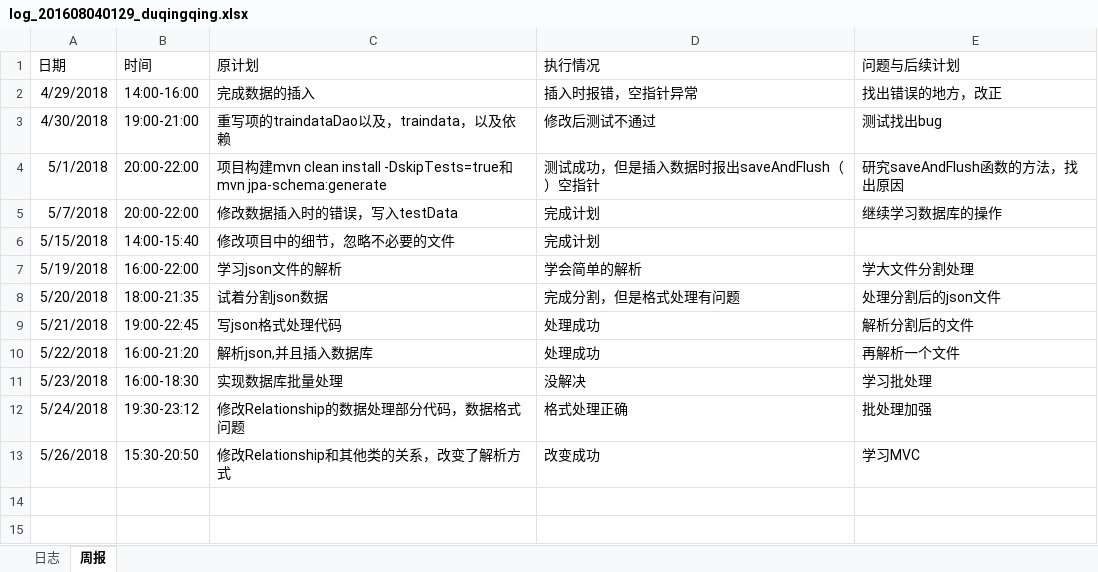
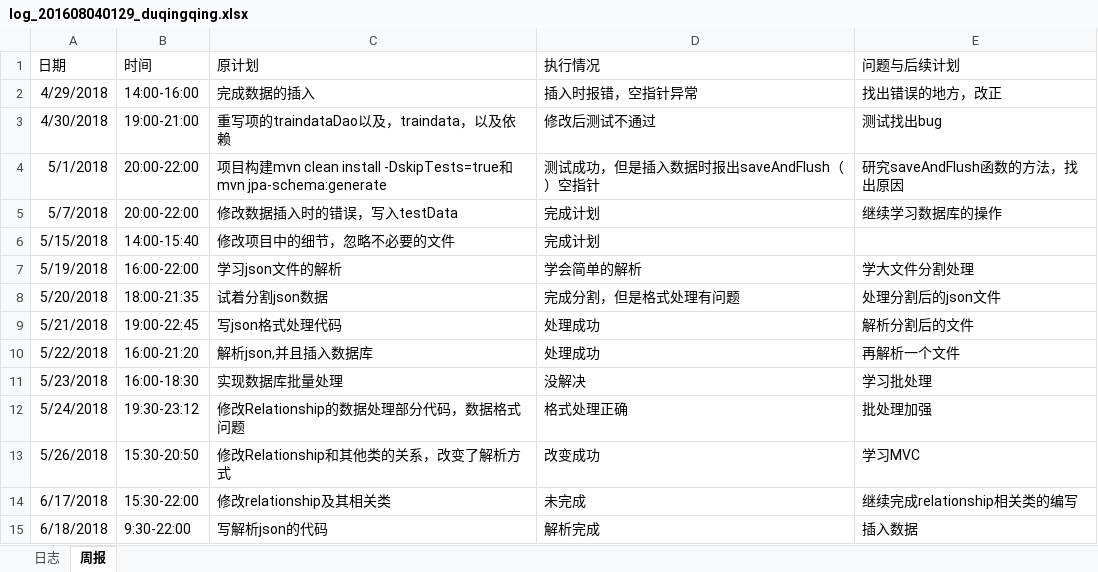
Before and after one commit to laozishidijia/emotion-analyze-cs, an Excel workbook: doc/log/log_201608040129_duqingqing.xlsx, sheet 周报, drawn as a sheet; values as stored, in another font and other column widths than the file's, no borders; the diff names each change by its address in the sheet, - before the commit and + after, or states it on an @@ line.

```diff
--- a/doc/log/log_201608040129_duqingqing.xlsx (sheet 周报)
+++ b/doc/log/log_201608040129_duqingqing.xlsx (sheet 周报)
+row 14: 6/17/2018 | 15:30-22:00 | 修改relationship及其相关类 | 未完成 | 继续完成relationship相关类的编写
+row 15: 6/18/2018 | 9:30-22:00 | 写解析json的代码 | 解析完成 | 插入数据
```
Also changed, not shown: 6 other files.
